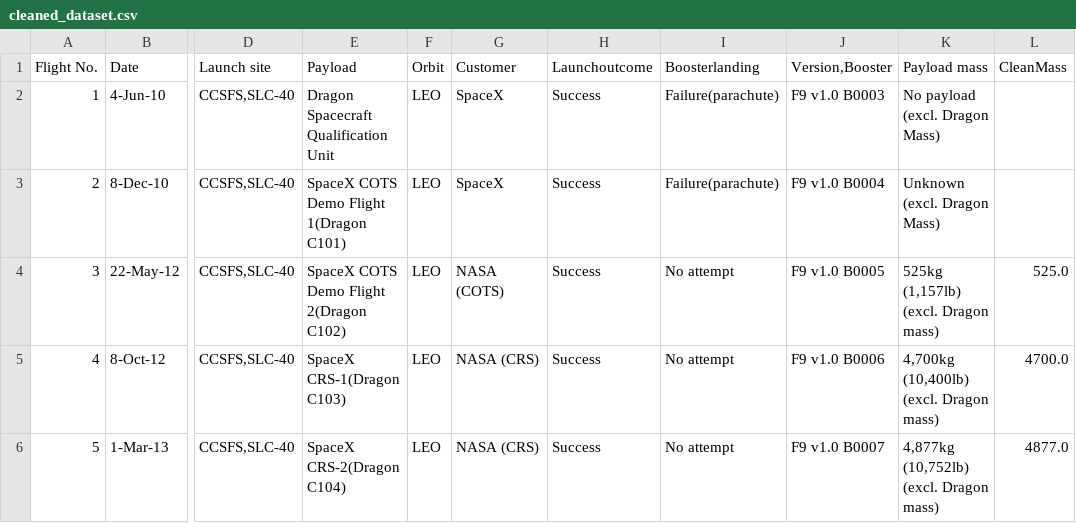
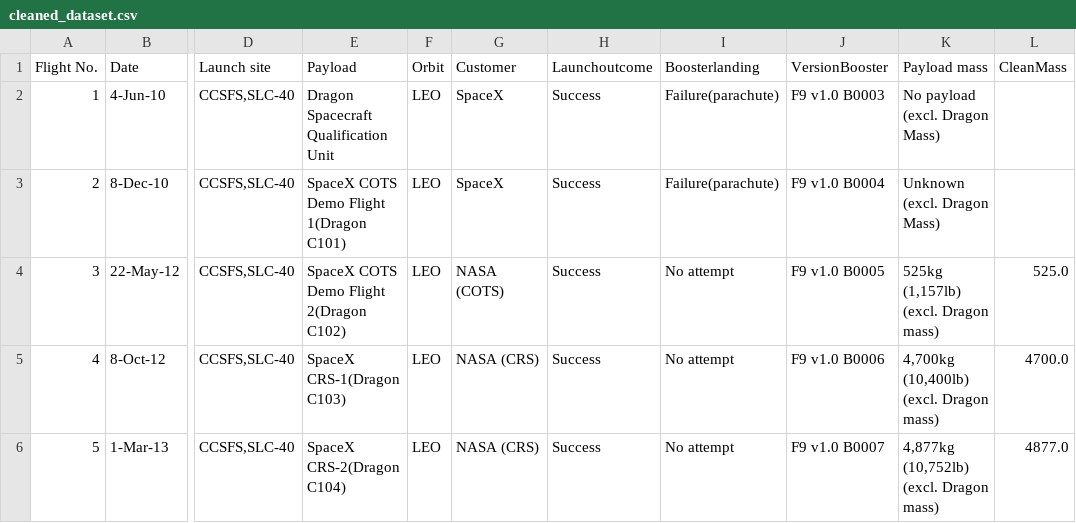
Before and after one commit to KobeyRaff/FIT3179Vis2, a CSV file: Data/cleaned_dataset.csv, drawn as a sheet; only a part is shown, gaps mark what is left out; the diff names each change by its address in the sheet, - before the commit and + after, or states it on an @@ line.

```diff
--- a/Data/cleaned_dataset.csv
+++ b/Data/cleaned_dataset.csv
-J1: Version,Booster
+J1: VersionBooster
```
Also changed, not shown: 1 other file.
